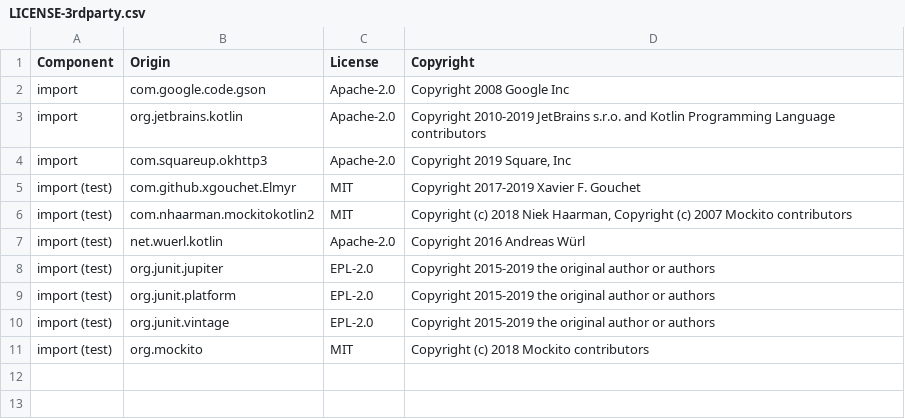
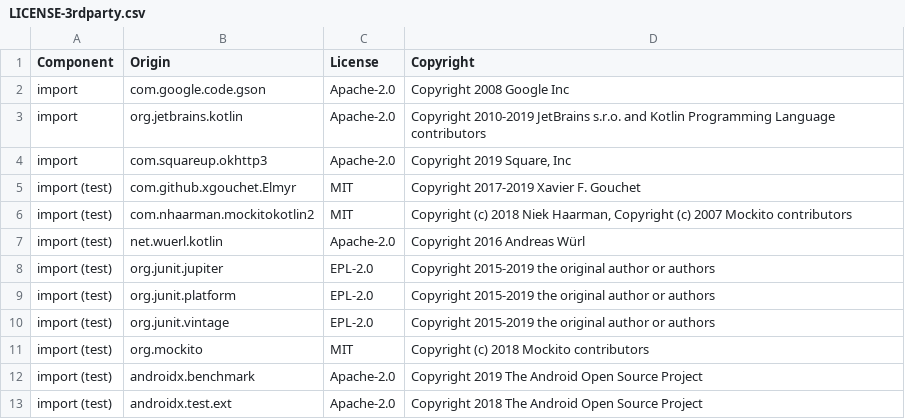
Before and after one commit to DataDog/dd-sdk-android, a CSV file: LICENSE-3rdparty.csv, drawn as a sheet; the diff names each change by its address in the sheet, - before the commit and + after, or states it on an @@ line.

Commit message:
:heavy_plus_sign: (RUMM-47): Add Jetpack Benchmark library

```diff
--- a/LICENSE-3rdparty.csv
+++ b/LICENSE-3rdparty.csv
+row 12: import (test) | androidx.benchmark | Apache-2.0 | Copyright 2019 The Android Open Source Project
+row 13: import (test) | androidx.test.ext | Apache-2.0 | Copyright 2018 The Android Open Source Project
```
Also changed, not shown: 4 other files.
